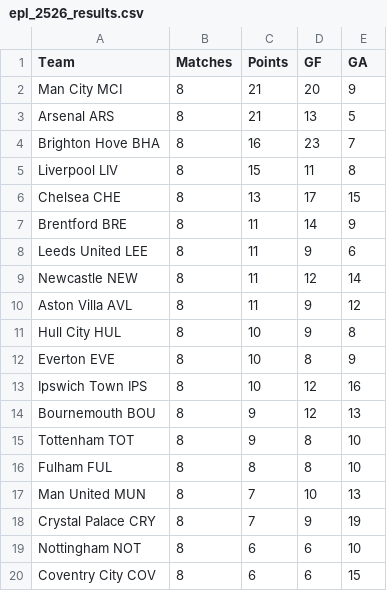
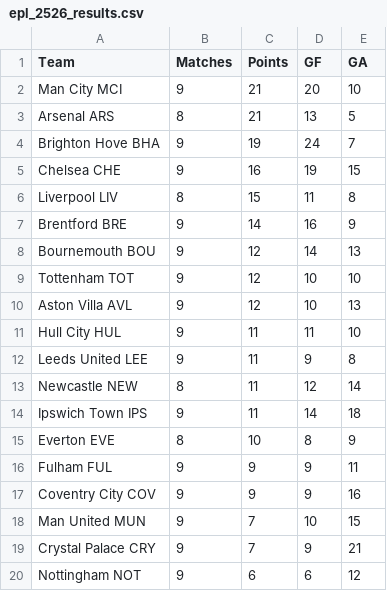
Before and after one commit to Gi-ft/2026-27-EPL-Prediction, a CSV file: data/epl_2526_results.csv, drawn as a sheet; only a part is shown; the diff covers the shown part only.

```diff
--- a/data/epl_2526_results.csv
+++ b/data/epl_2526_results.csv
@@ -1,20 +1,20 @@
 Team,Matches,Points,GF,GA
-Man City MCI,8,21,20,9
+Man City MCI,9,21,20,10
 Arsenal ARS,8,21,13,5
-Brighton Hove BHA,8,16,23,7
+Brighton Hove BHA,9,19,24,7
+Chelsea CHE,9,16,19,15
 Liverpool LIV,8,15,11,8
-Chelsea CHE,8,13,17,15
-Brentford BRE,8,11,14,9
-Leeds United LEE,8,11,9,6
+Brentford BRE,9,14,16,9
+Bournemouth BOU,9,12,14,13
+Tottenham TOT,9,12,10,10
+Aston Villa AVL,9,12,10,13
+Hull City HUL,9,11,11,10
+Leeds United LEE,9,11,9,8
 Newcastle NEW,8,11,12,14
-Aston Villa AVL,8,11,9,12
-Hull City HUL,8,10,9,8
+Ipswich Town IPS,9,11,14,18
 Everton EVE,8,10,8,9
-Ipswich Town IPS,8,10,12,16
-Bournemouth BOU,8,9,12,13
-Tottenham TOT,8,9,8,10
-Fulham FUL,8,8,8,10
-Man United MUN,8,7,10,13
-Crystal Palace CRY,8,7,9,19
-Nottingham NOT,8,6,6,10
-Coventry City COV,8,6,6,15
+Fulham FUL,9,9,9,11
+Coventry City COV,9,9,9,16
+Man United MUN,9,7,10,15
+Crystal Palace CRY,9,7,9,21
+Nottingham NOT,9,6,6,12
```
Also changed, not shown: 3 edited cells elsewhere in this file.
